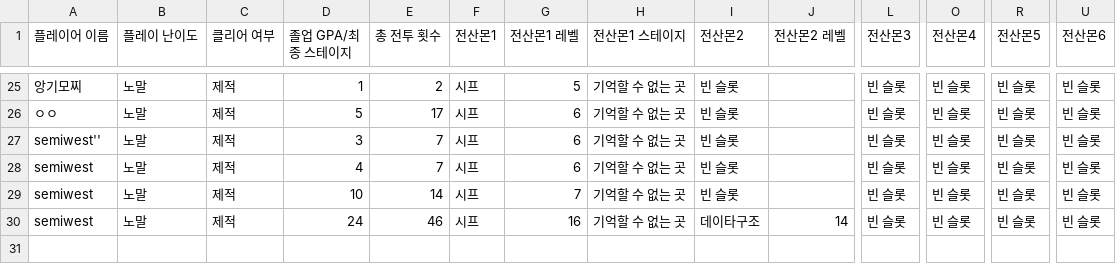
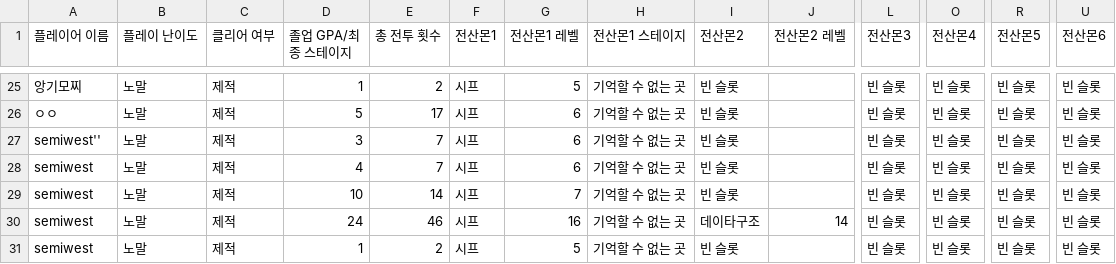
Before and after one commit to SemiWest/CSmonster, a CSV file: pys/game_log.csv, drawn as a sheet; only a part is shown, gaps mark what is left out; rows hold the shown columns only; the diff names each change by its address in the sheet, - before the commit and + after, or states it on an @@ line.

```diff
--- a/pys/game_log.csv
+++ b/pys/game_log.csv
+row 31: semiwest | 노말 | 제적 | 1 | 2 | 시프 | 5 | 기억할 수 없는 곳 | 빈 슬롯 |  | 빈 슬롯 | 빈 슬롯 | 빈 슬롯 | 빈 슬롯
```
Also changed, not shown: 2 other files.
